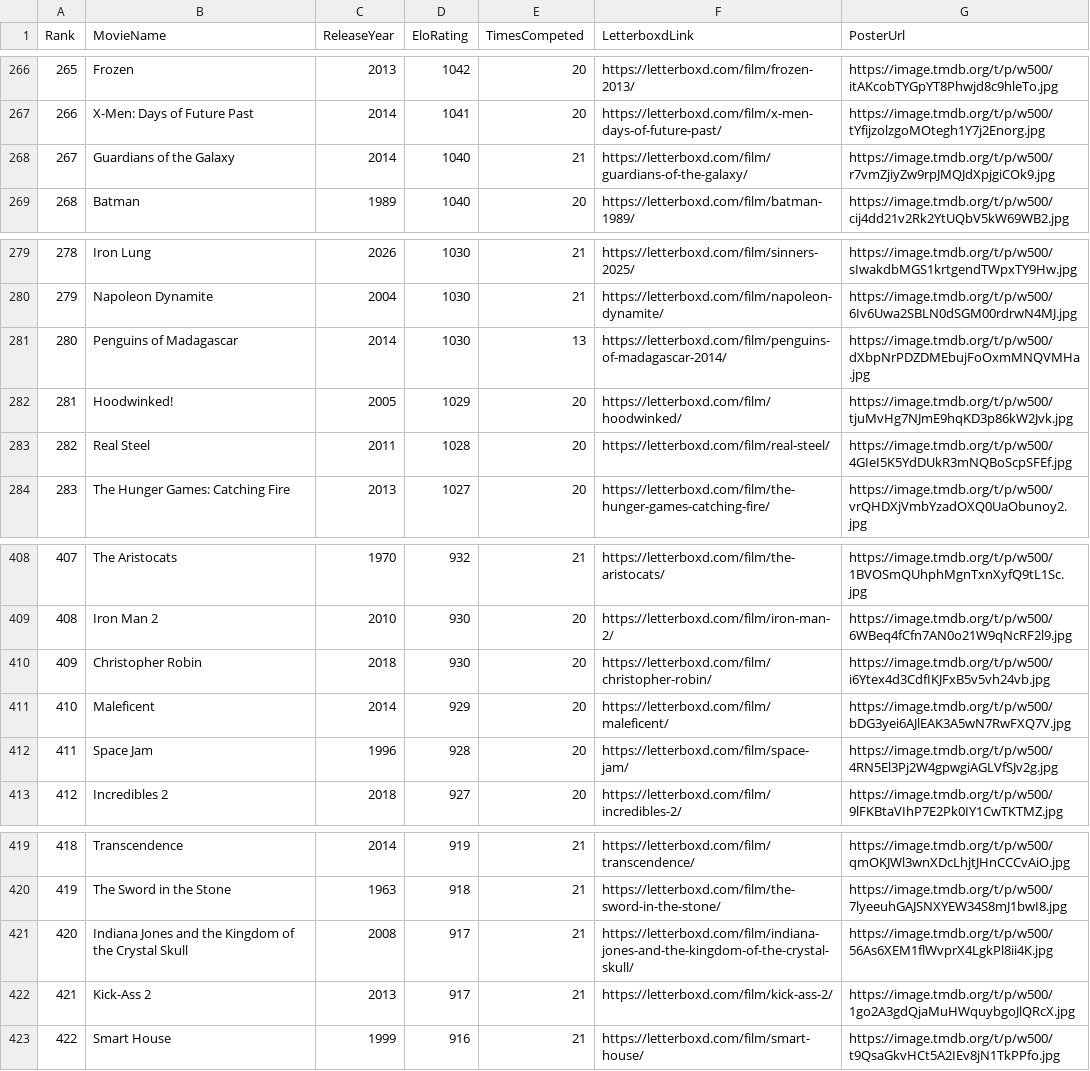
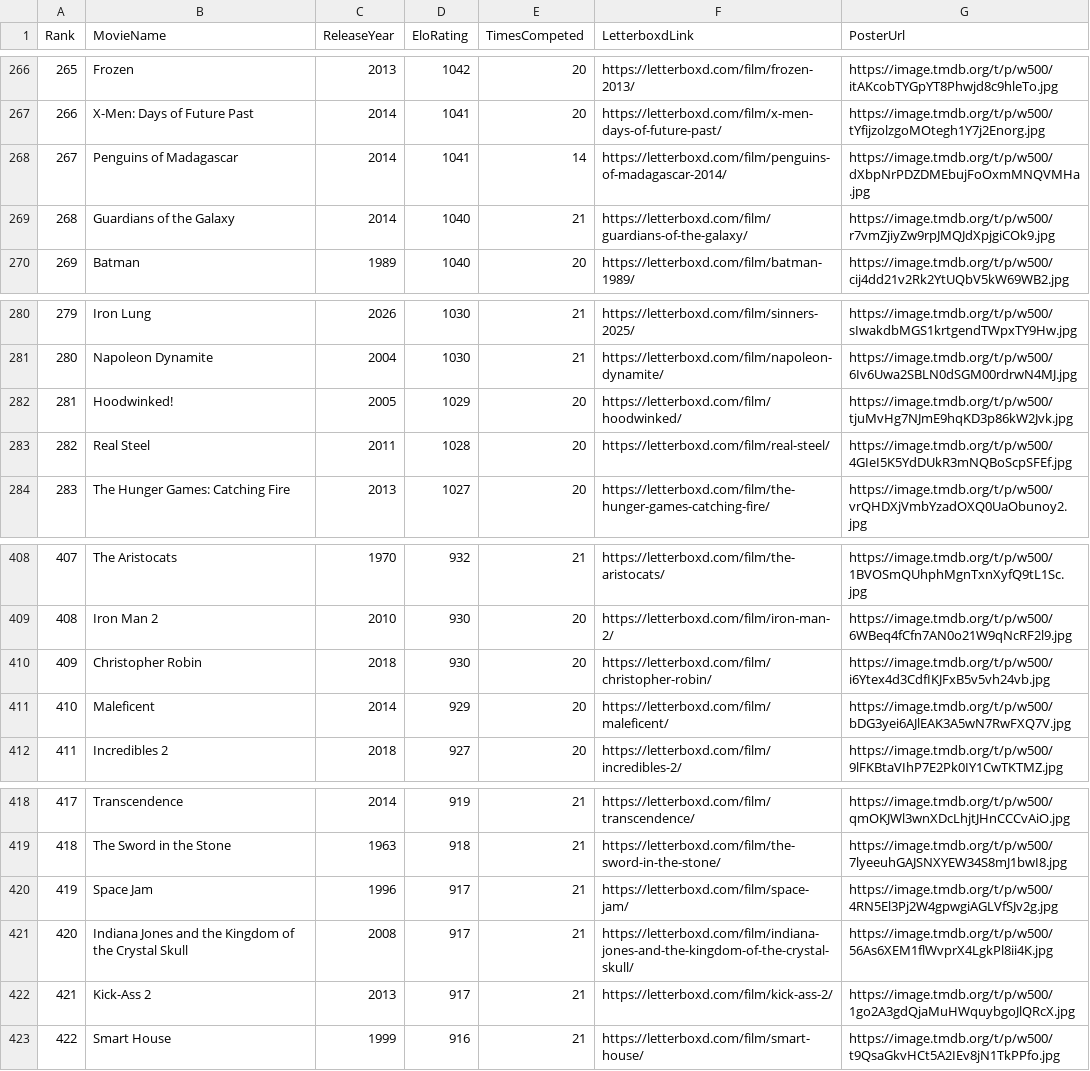
Before and after one commit to TheEverythingologist/MovieRankings, a CSV file: data/database.csv, drawn as a sheet; only a part is shown, gaps mark what is left out; removed rows and columns are numbered as before the commit, all else as after; the diff names each change by its address in the sheet, - before the commit and + after, or states it on an @@ line.

Commit message:
Update rankings: Penguins of Madagascar beat Space Jam

```diff
--- a/data/database.csv
+++ b/data/database.csv
+row 268: 267 | Penguins of Madagascar | 2014 | 1041 | 14 | https://letterboxd.com/film/penguins-of-madagascar-2014/ | https://image.tmdb.org/t/p/w500/dXbpNrPDZDMEbujFoOxmMNQVMHa.jpg
@@ column A (Rank) renumbered between rows 269 and 419 @@
-row 281: 280 | Penguins of Madagascar | 2014 | 1030 | 13 | https://letterboxd.com/film/penguins-of-madagascar-2014/ | https://image.tmdb.org/t/p/w500/dXbpNrPDZDMEbujFoOxmMNQVMHa.jpg
-row 412: 411 | Space Jam | 1996 | 928 | 20 | https://letterboxd.com/film/space-jam/ | https://image.tmdb.org/t/p/w500/4RN5El3Pj2W4gpwgiAGLVfSJv2g.jpg
+row 420: 419 | Space Jam | 1996 | 917 | 21 | https://letterboxd.com/film/space-jam/ | https://image.tmdb.org/t/p/w500/4RN5El3Pj2W4gpwgiAGLVfSJv2g.jpg
```
